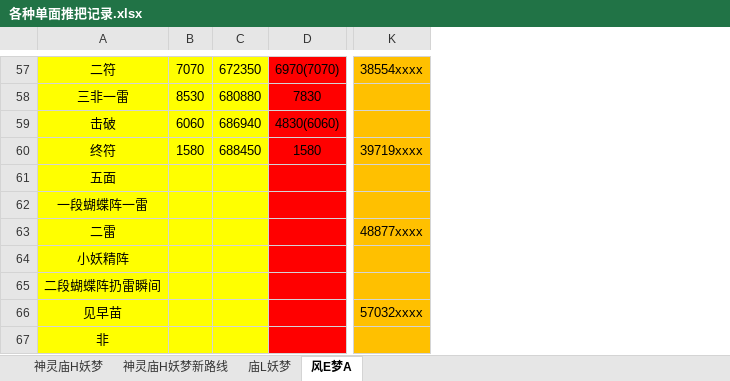
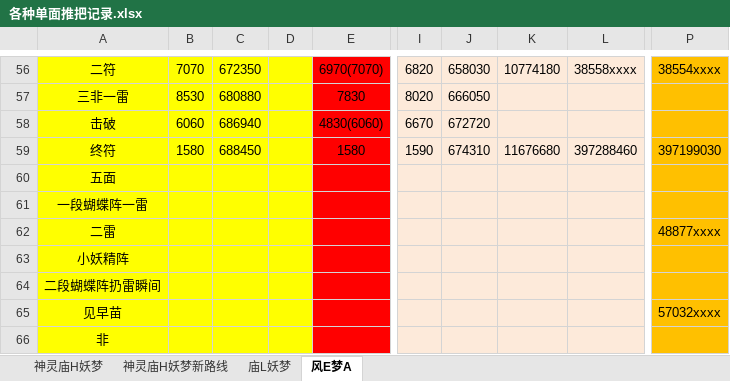
Before and after one commit to d891320478/pit, an Excel workbook: 各种单面推把记录.xlsx, sheet 风E梦A, drawn as a sheet; only a part is shown, gaps mark what is left out; values as stored, in another font and other column widths than the file's, no borders; addresses are those after the commit; the diff covers the shown part only; the diff names each change by its address in the sheet, - before the commit and + after, or states it on an @@ line.

```diff
--- a/各种单面推把记录.xlsx (sheet 风E梦A)
+++ b/各种单面推把记录.xlsx (sheet 风E梦A)
+column D, empty
+column I, rows 56-59: 6820 | 8020 | 6670 | 1590
+column J, rows 56-59: 658030 | 666050 | 672720 | 674310
+column K, rows 56-59: 10774180 |  |  | 11676680
+column L, rows 56-59: 38558xxxx |  |  | 397288460
-P59: 39719xxxx
+P59: 397199030
```
Also changed, not shown: 3 added rows, 4 removed rows and 47 edited cells elsewhere in this sheet.
